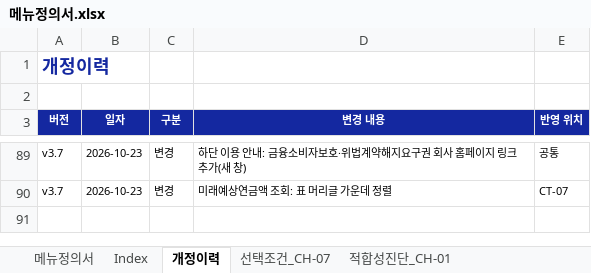
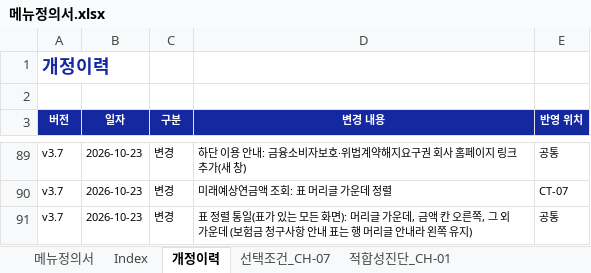
Before and after one commit to jongho-han/one-channel_v2, an Excel workbook: docs/메뉴정의서.xlsx, sheet 개정이력, drawn as a sheet; only a part is shown, gaps mark what is left out; values as stored, in another font and other column widths than the file's, no borders; the diff names each change by its address in the sheet, - before the commit and + after, or states it on an @@ line.

```diff
--- a/docs/메뉴정의서.xlsx (sheet 개정이력)
+++ b/docs/메뉴정의서.xlsx (sheet 개정이력)
+row 91: v3.7 | 2026-10-23 | 변경 | 표 정렬 통일(표가 있는 모든 화면): 머리글 가운데, 금액 칸 오른쪽, 그 외 가운데 (보험금 청구사항 안내 표는 행 머리글 안내라 왼쪽 유지) | 공통
```
Also changed, not shown: 33 other files.
